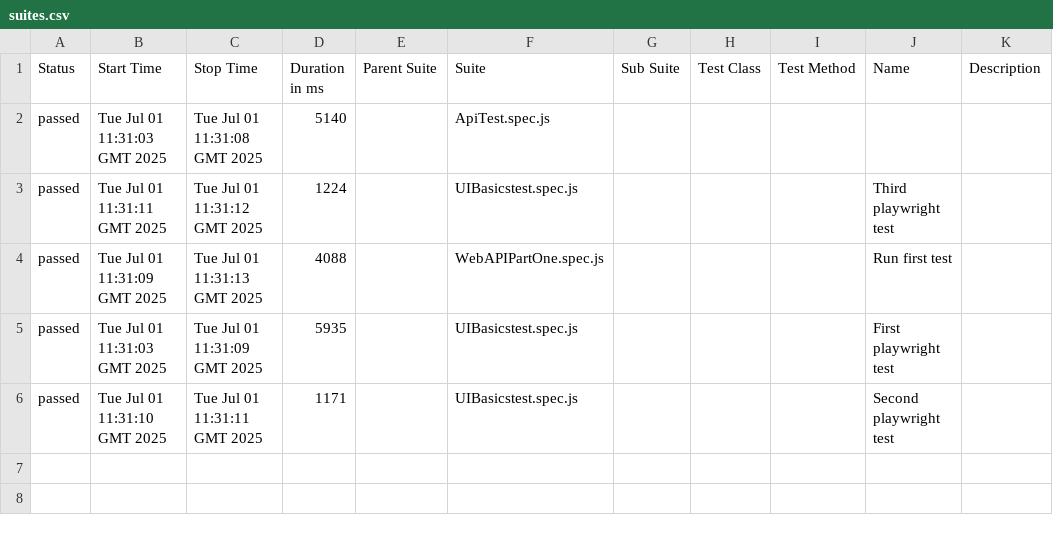
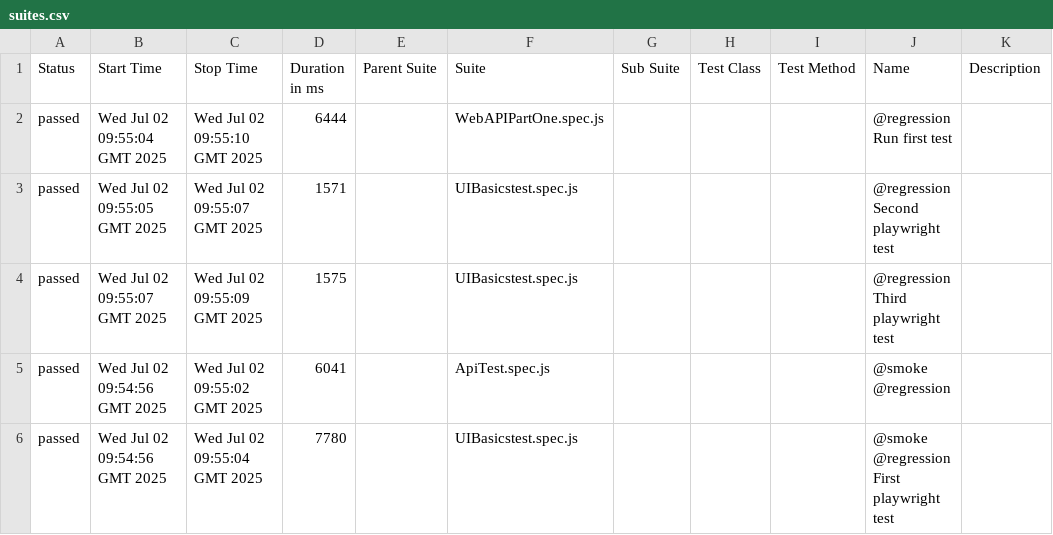
Before and after one commit to StephanTechChamps/PlaywrightAutomationTestProject, a CSV file: data/suites.csv, drawn as a sheet.

```diff
--- a/data/suites.csv
+++ b/data/suites.csv
@@ -1,6 +1,6 @@
 "Status","Start Time","Stop Time","Duration in ms","Parent Suite","Suite","Sub Suite","Test Class","Test Method","Name","Description"
-"passed","Tue Jul 01 11:31:03 GMT 2025","Tue Jul 01 11:31:08 GMT 2025","5140","","ApiTest.spec.js","","","","",""
-"passed","Tue Jul 01 11:31:11 GMT 2025","Tue Jul 01 11:31:12 GMT 2025","1224","","UIBasicstest.spec.js","","","","Third playwright test",""
-"passed","Tue Jul 01 11:31:09 GMT 2025","Tue Jul 01 11:31:13 GMT 2025","4088","","WebAPIPartOne.spec.js","","","","Run first test",""
-"passed","Tue Jul 01 11:31:03 GMT 2025","Tue Jul 01 11:31:09 GMT 2025","5935","","UIBasicstest.spec.js","","","","First playwright test",""
-"passed","Tue Jul 01 11:31:10 GMT 2025","Tue Jul 01 11:31:11 GMT 2025","1171","","UIBasicstest.spec.js","","","","Second playwright test",""
+"passed","Wed Jul 02 09:55:04 GMT 2025","Wed Jul 02 09:55:10 GMT 2025","6444","","WebAPIPartOne.spec.js","","","","@regression Run first test",""
+"passed","Wed Jul 02 09:55:05 GMT 2025","Wed Jul 02 09:55:07 GMT 2025","1571","","UIBasicstest.spec.js","","","","@regression Second playwright test",""
+"passed","Wed Jul 02 09:55:07 GMT 2025","Wed Jul 02 09:55:09 GMT 2025","1575","","UIBasicstest.spec.js","","","","@regression Third playwright test",""
+"passed","Wed Jul 02 09:54:56 GMT 2025","Wed Jul 02 09:55:02 GMT 2025","6041","","ApiTest.spec.js","","","","@smoke @regression",""
+"passed","Wed Jul 02 09:54:56 GMT 2025","Wed Jul 02 09:55:04 GMT 2025","7780","","UIBasicstest.spec.js","","","","@smoke @regression First playwright test",""
```
Also changed, not shown: 51 other files.
